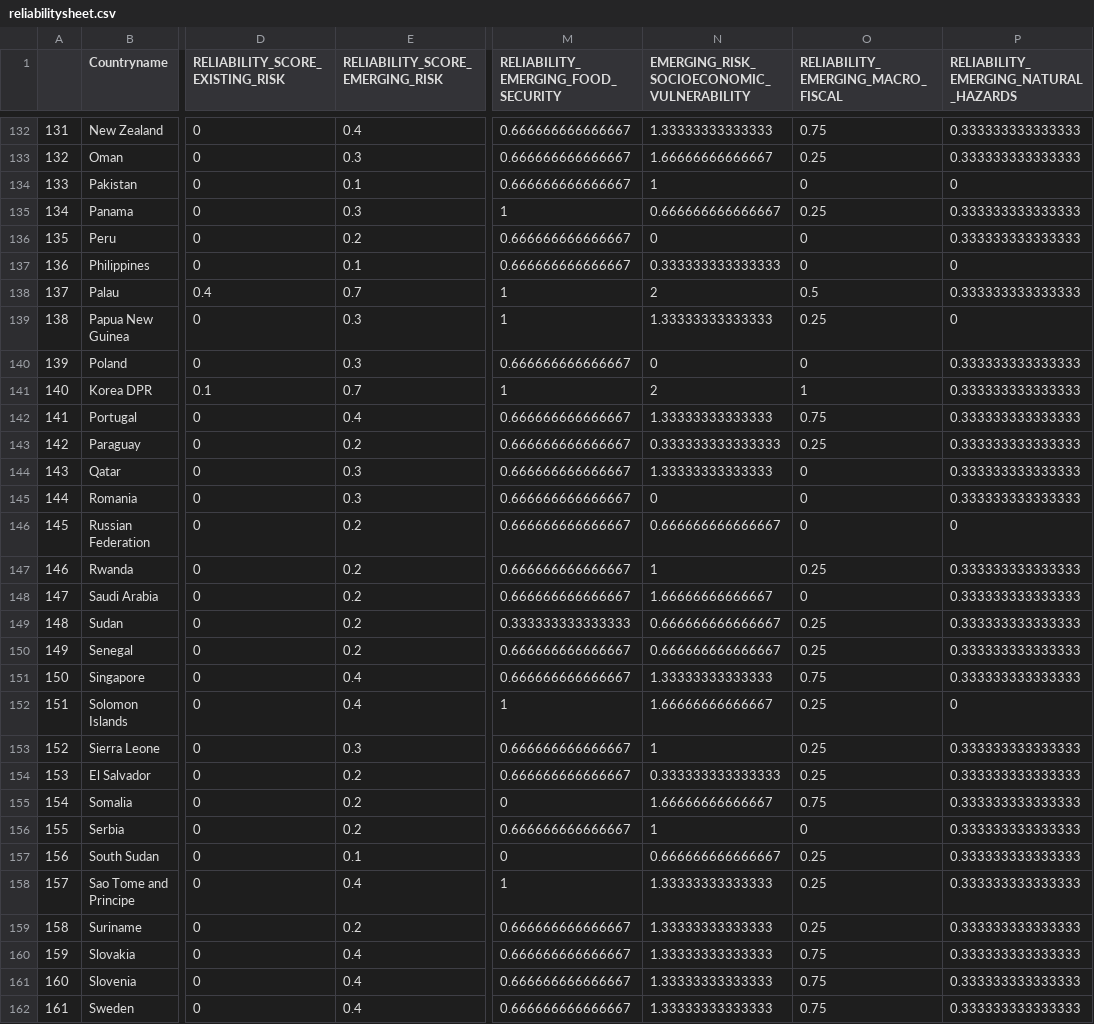
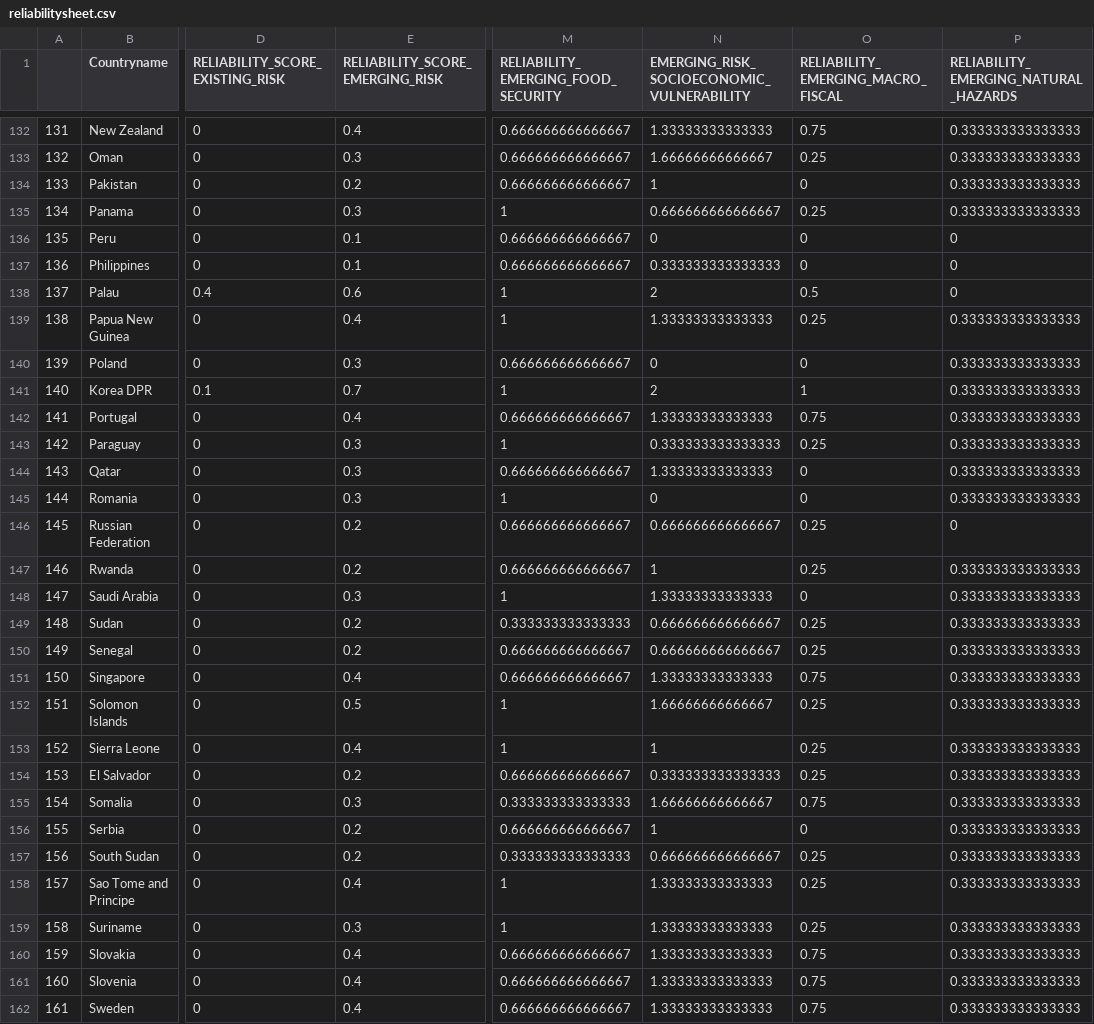
Before and after one commit to ljonestz/compoundriskdata, a CSV file: Risk_sheets/reliabilitysheet.csv, drawn as a sheet; only a part is shown, gaps mark what is left out; the diff covers the shown part only; the diff names each change by its address in the sheet, - before the commit and + after, or states it on an @@ line.

```diff
--- a/Risk_sheets/reliabilitysheet.csv
+++ b/Risk_sheets/reliabilitysheet.csv
-E134 (RELIABILITY_SCORE_EMERGING_RISK): 0.1
+E134 (RELIABILITY_SCORE_EMERGING_RISK): 0.2
-P134: 0
+P134: 0.333333333333333
-E136 (RELIABILITY_SCORE_EMERGING_RISK): 0.2
+E136 (RELIABILITY_SCORE_EMERGING_RISK): 0.1
-P136: 0.333333333333333
+P136: 0
-E138 (RELIABILITY_SCORE_EMERGING_RISK): 0.7
+E138 (RELIABILITY_SCORE_EMERGING_RISK): 0.6
-P138: 0.333333333333333
+P138: 0
-E139 (RELIABILITY_SCORE_EMERGING_RISK): 0.3
+E139 (RELIABILITY_SCORE_EMERGING_RISK): 0.4
-P139: 0
+P139: 0.333333333333333
-E143 (RELIABILITY_SCORE_EMERGING_RISK): 0.2
+E143 (RELIABILITY_SCORE_EMERGING_RISK): 0.3
-M143: 0.666666666666667
+M143: 1
-M145: 0.666666666666667
+M145: 1
-O146: 0
+O146: 0.25
-E148 (RELIABILITY_SCORE_EMERGING_RISK): 0.2
+E148 (RELIABILITY_SCORE_EMERGING_RISK): 0.3
-M148: 0.666666666666667
+M148: 1
-N148: 1.66666666666667
+N148: 1.33333333333333
-E152 (RELIABILITY_SCORE_EMERGING_RISK): 0.4
+E152 (RELIABILITY_SCORE_EMERGING_RISK): 0.5
-P152: 0
+P152: 0.333333333333333
-E153 (RELIABILITY_SCORE_EMERGING_RISK): 0.3
+E153 (RELIABILITY_SCORE_EMERGING_RISK): 0.4
-M153: 0.666666666666667
+M153: 1
-E155 (RELIABILITY_SCORE_EMERGING_RISK): 0.2
+E155 (RELIABILITY_SCORE_EMERGING_RISK): 0.3
-M155: 0
+M155: 0.333333333333333
-E157 (RELIABILITY_SCORE_EMERGING_RISK): 0.1
+E157 (RELIABILITY_SCORE_EMERGING_RISK): 0.2
-M157: 0
+M157: 0.333333333333333
-E159 (RELIABILITY_SCORE_EMERGING_RISK): 0.2
+E159 (RELIABILITY_SCORE_EMERGING_RISK): 0.3
-M159: 0.666666666666667
+M159: 1
```
Also changed, not shown: 58 edited cells elsewhere in this file, Risk_sheets/Compound_Risk_Flag_Sheets.csv, Risk_sheets/Global_compound_risk_database.csv, 28 other files.
